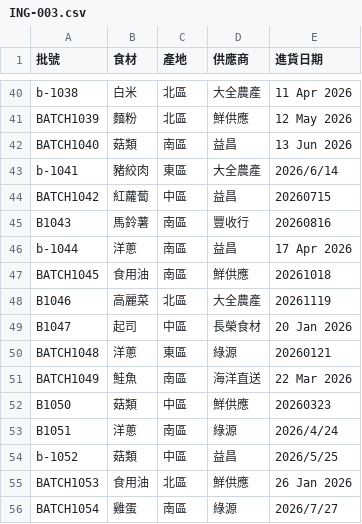
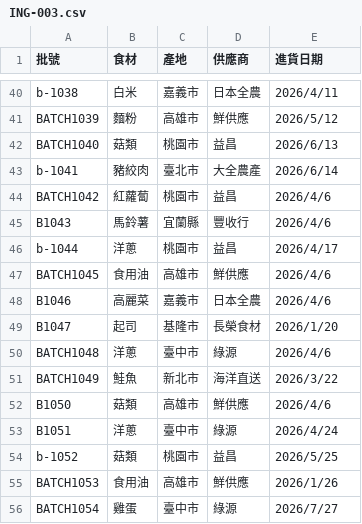
Before and after one commit to christinakao0728/FIRDI-L, a CSV file: ING-003.csv, drawn as a sheet; only a part is shown, gaps mark what is left out; the diff covers the shown part only; the diff names each change by its address in the sheet, - before the commit and + after, or states it on an @@ line.

```diff
--- a/ING-003.csv
+++ b/ING-003.csv
-C40 (產地): 北區
+C40 (產地): 嘉義市
-D40 (供應商): 大全農產
+D40 (供應商): 日本全農
-E40 (進貨日期): 11 Apr 2026
+E40 (進貨日期): 2026/4/11
-C41 (產地): 北區
+C41 (產地): 高雄市
-E41 (進貨日期): 12 May 2026
+E41 (進貨日期): 2026/5/12
-C42 (產地): 南區
+C42 (產地): 桃園市
-E42 (進貨日期): 13 Jun 2026
+E42 (進貨日期): 2026/6/13
-C43 (產地): 東區
+C43 (產地): 臺北市
-C44 (產地): 中區
+C44 (產地): 桃園市
-E44 (進貨日期): 20260715
+E44 (進貨日期): 2026/4/6
-C45 (產地): 南區
+C45 (產地): 宜蘭縣
-E45 (進貨日期): 20260816
+E45 (進貨日期): 2026/4/6
-C46 (產地): 南區
+C46 (產地): 桃園市
-E46 (進貨日期): 17 Apr 2026
+E46 (進貨日期): 2026/4/17
-C47 (產地): 南區
+C47 (產地): 高雄市
-E47 (進貨日期): 20261018
+E47 (進貨日期): 2026/4/6
-C48 (產地): 北區
+C48 (產地): 嘉義市
-D48 (供應商): 大全農產
+D48 (供應商): 日本全農
-E48 (進貨日期): 20261119
+E48 (進貨日期): 2026/4/6
-C49 (產地): 中區
+C49 (產地): 基隆市
-E49 (進貨日期): 20 Jan 2026
+E49 (進貨日期): 2026/1/20
-C50 (產地): 東區
+C50 (產地): 臺中市
-E50 (進貨日期): 20260121
+E50 (進貨日期): 2026/4/6
-C51 (產地): 南區
+C51 (產地): 新北市
-E51 (進貨日期): 22 Mar 2026
+E51 (進貨日期): 2026/3/22
-C52 (產地): 中區
+C52 (產地): 高雄市
-E52 (進貨日期): 20260323
+E52 (進貨日期): 2026/4/6
-C53 (產地): 南區
+C53 (產地): 臺中市
-C54 (產地): 中區
+C54 (產地): 桃園市
-C55 (產地): 北區
+C55 (產地): 高雄市
-E55 (進貨日期): 26 Jan 2026
+E55 (進貨日期): 2026/1/26
-C56 (產地): 南區
+C56 (產地): 臺中市
```
Also changed, not shown: 128 edited cells elsewhere in this file.
